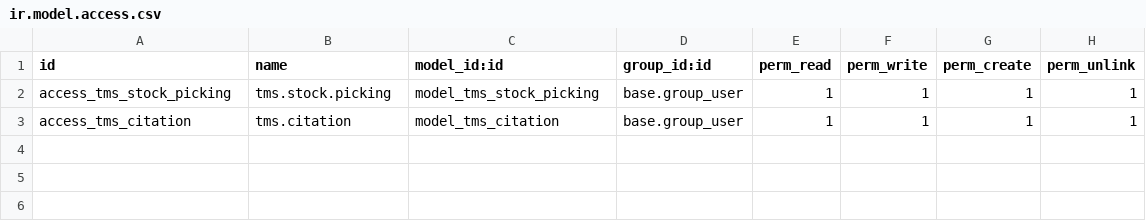
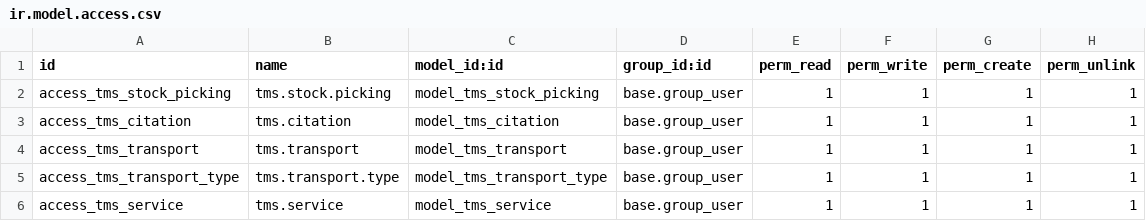
Before and after one commit to etarsi/odoo-custom-addons, a CSV file: et/tms_service/security/ir.model.access.csv, drawn as a sheet.

Commit message:
feat: se añadio las corrrecciones de tms citaciones

```diff
--- a/et/tms_service/security/ir.model.access.csv
+++ b/et/tms_service/security/ir.model.access.csv
@@ -3 +3,4 @@ access_tms_stock_picking,tms.stock.picking,model_tms_stock_picking,base.group_us
 access_tms_citation,tms.citation,model_tms_citation,base.group_user,1,1,1,1
+access_tms_transport,tms.transport,model_tms_transport,base.group_user,1,1,1,1
+access_tms_transport_type,tms.transport.type,model_tms_transport_type,base.group_user,1,1,1,1
+access_tms_service,tms.service,model_tms_service,base.group_user,1,1,1,1
```
